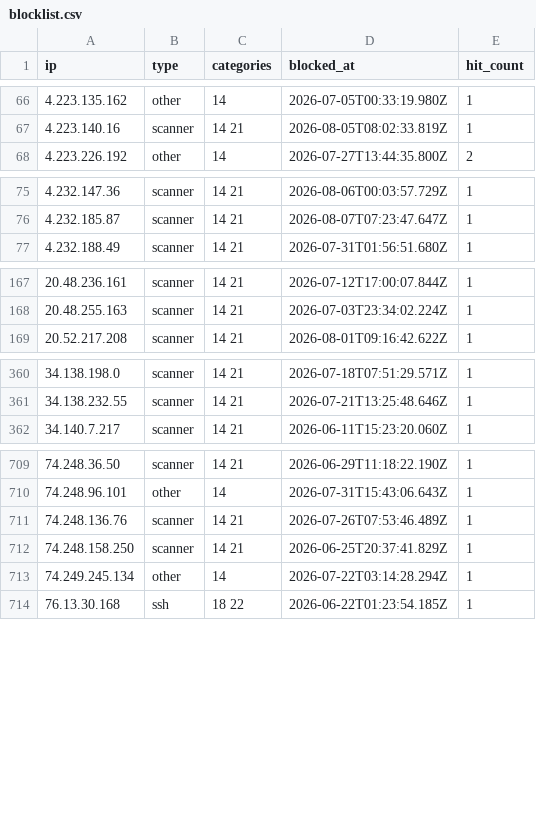
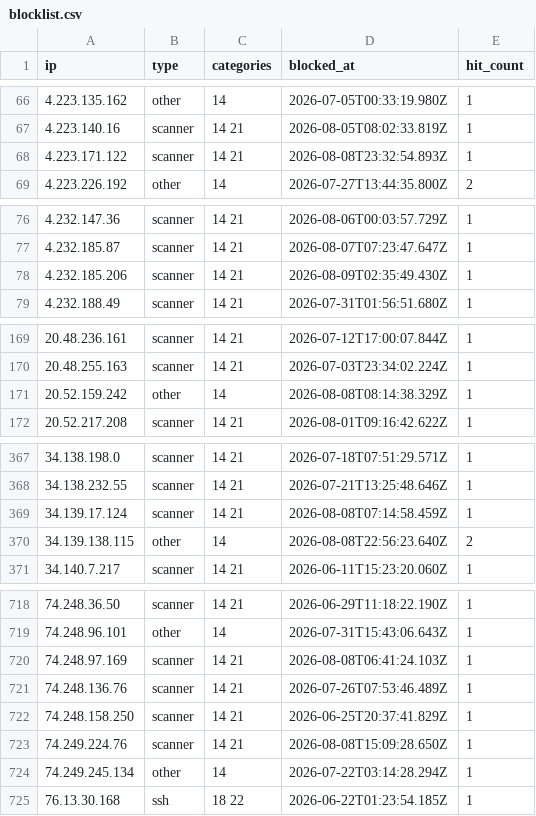
Before and after one commit to zenmorro/Scanner-List, a CSV file: blocklist.csv, drawn as a sheet; only a part is shown, gaps mark what is left out; the diff covers the shown part only.

Commit message:
Update blocklist 2026-08-09T04:00:01Z

```diff
--- a/blocklist.csv
+++ b/blocklist.csv
@@ -67,2 +67,3 @@ ip,type,categories,blocked_at,hit_count
 4.223.140.16,scanner,14 21,2026-08-05T08:02:33.819Z,1
+4.223.171.122,scanner,14 21,2026-08-08T23:32:54.893Z,1
 4.223.226.192,other,14,2026-07-27T13:44:35.800Z,2
@@ -76,2 +77,3 @@ ip,type,categories,blocked_at,hit_count
 4.232.185.87,scanner,14 21,2026-08-07T07:23:47.647Z,1
+4.232.185.206,scanner,14 21,2026-08-09T02:35:49.430Z,1
 4.232.188.49,scanner,14 21,2026-07-31T01:56:51.680Z,1
@@ -168,2 +170,3 @@ ip,type,categories,blocked_at,hit_count
 20.48.255.163,scanner,14 21,2026-07-03T23:34:02.224Z,1
+20.52.159.242,other,14,2026-08-08T08:14:38.329Z,1
 20.52.217.208,scanner,14 21,2026-08-01T09:16:42.622Z,1
@@ -361,2 +368,4 @@ ip,type,categories,blocked_at,hit_count
 34.138.232.55,scanner,14 21,2026-07-21T13:25:48.646Z,1
+34.139.17.124,scanner,14 21,2026-08-08T07:14:58.459Z,1
+34.139.138.115,other,14,2026-08-08T22:56:23.640Z,2
 34.140.7.217,scanner,14 21,2026-06-11T15:23:20.060Z,1
@@ -710,4 +719,6 @@ ip,type,categories,blocked_at,hit_count
 74.248.96.101,other,14,2026-07-31T15:43:06.643Z,1
+74.248.97.169,scanner,14 21,2026-08-08T06:41:24.103Z,1
 74.248.136.76,scanner,14 21,2026-07-26T07:53:46.489Z,1
 74.248.158.250,scanner,14 21,2026-06-25T20:37:41.829Z,1
+74.249.224.76,scanner,14 21,2026-08-08T15:09:28.650Z,1
 74.249.245.134,other,14,2026-07-22T03:14:28.294Z,1
```
Also changed, not shown: 7 added rows elsewhere in this file, 2 other files.
